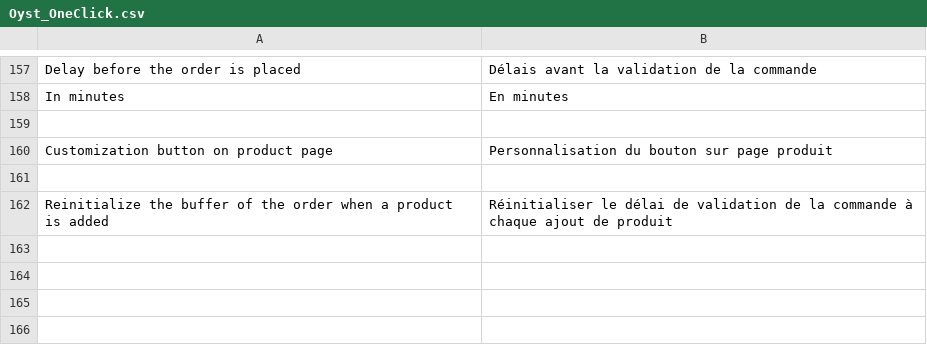
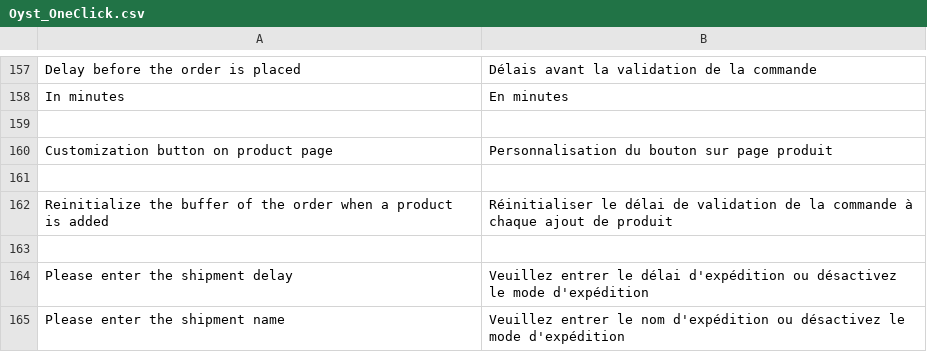
Before and after one commit to oystparis/oyst-1click-magento, a CSV file: app/locale/fr_FR/Oyst_OneClick.csv, drawn as a sheet; only a part is shown, gaps mark what is left out; the diff names each change by its address in the sheet, - before the commit and + after, or states it on an @@ line.

```diff
--- a/app/locale/fr_FR/Oyst_OneClick.csv
+++ b/app/locale/fr_FR/Oyst_OneClick.csv
+row 163: (empty)
+row 164: Please enter the shipment delay | Veuillez entrer le délai d'expédition ou désactivez le mode d'expédition
+row 165: Please enter the shipment name | Veuillez entrer le nom d'expédition ou désactivez le mode d'expédition
```
Also changed, not shown: app/locale/en_US/Oyst_OneClick.csv, 3 other files.
